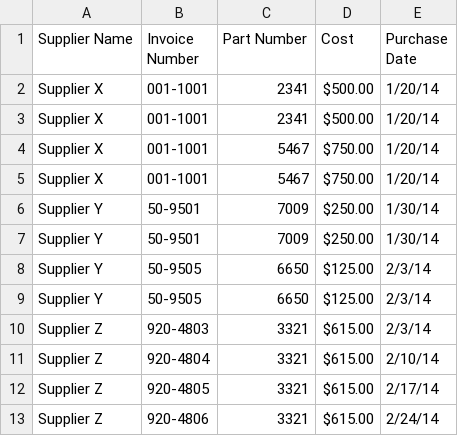
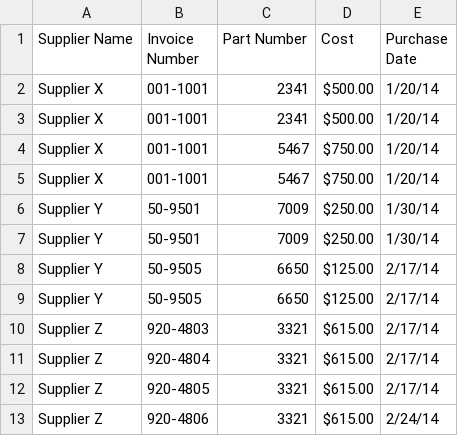
Before and after one commit to dalong410/python, a CSV file: supplier_data.csv, drawn as a sheet; the diff names each change by its address in the sheet, - before the commit and + after, or states it on an @@ line.

```diff
--- a/supplier_data.csv
+++ b/supplier_data.csv
-E8:E10 (Purchase Date): 2/3/14
+E8:E10 (Purchase Date): 2/17/14
-E11 (Purchase Date): 2/10/14
+E11 (Purchase Date): 2/17/14
```
Also changed, not shown: 13 other files.
